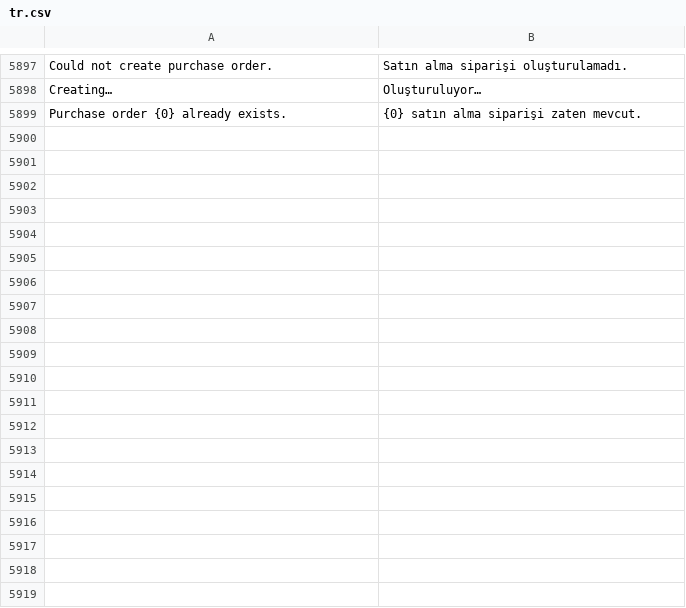
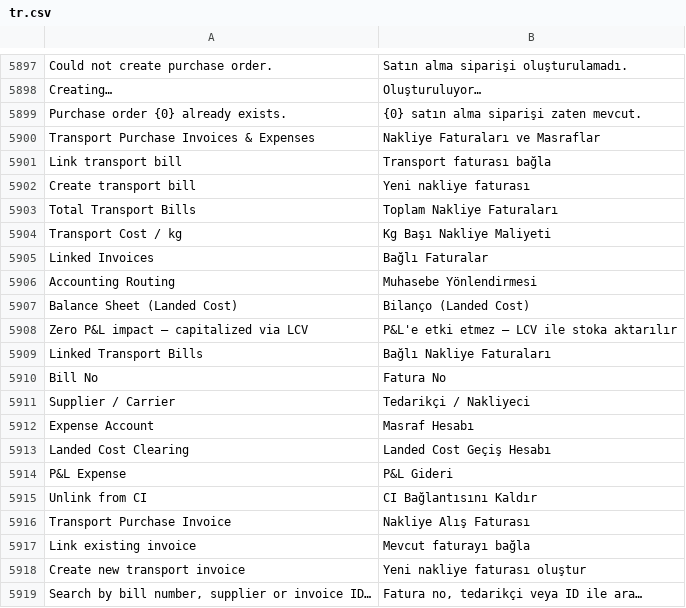
Before and after one commit to zvictory/stabler, a CSV file: stabler/translations/tr.csv, drawn as a sheet; only a part is shown, gaps mark what is left out; the diff covers the shown part only; the diff names each change by its address in the sheet, - before the commit and + after, or states it on an @@ line.

```diff
--- a/stabler/translations/tr.csv
+++ b/stabler/translations/tr.csv
+row 5900: Transport Purchase Invoices & Expenses | Nakliye Faturaları ve Masraflar
+row 5901: Link transport bill | Transport faturası bağla
+row 5902: Create transport bill | Yeni nakliye faturası
+row 5903: Total Transport Bills | Toplam Nakliye Faturaları
+row 5904: Transport Cost / kg | Kg Başı Nakliye Maliyeti
+row 5905: Linked Invoices | Bağlı Faturalar
+row 5906: Accounting Routing | Muhasebe Yönlendirmesi
+row 5907: Balance Sheet (Landed Cost) | Bilanço (Landed Cost)
+row 5908: Zero P&L impact — capitalized via LCV | P&L'e etki etmez — LCV ile stoka aktarılır
+row 5909: Linked Transport Bills | Bağlı Nakliye Faturaları
+row 5910: Bill No | Fatura No
+row 5911: Supplier / Carrier | Tedarikçi / Nakliyeci
+row 5912: Expense Account | Masraf Hesabı
+row 5913: Landed Cost Clearing | Landed Cost Geçiş Hesabı
+row 5914: P&L Expense | P&L Gideri
+row 5915: Unlink from CI | CI Bağlantısını Kaldır
+row 5916: Transport Purchase Invoice | Nakliye Alış Faturası
+row 5917: Link existing invoice | Mevcut faturayı bağla
+row 5918: Create new transport invoice | Yeni nakliye faturası oluştur
+row 5919: Search by bill number, supplier or invoice ID… | Fatura no, tedarikçi veya ID ile ara…
```
Also changed, not shown: 15 added rows elsewhere in this file, stabler/translations/ru.csv, stabler/translations/uz.csv, 10 other files.
